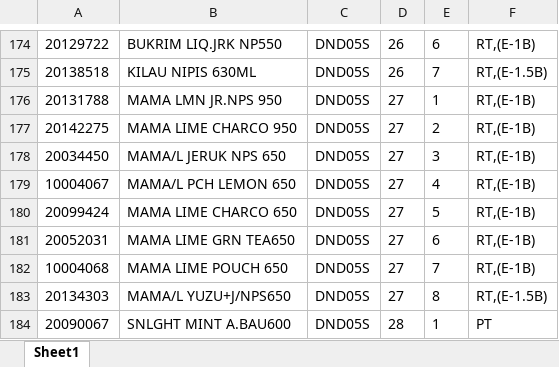
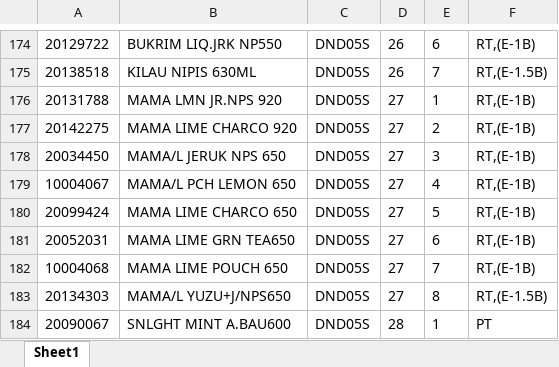
Before and after one commit to Rustandi07/listing, an Excel workbook: DND05S.xlsx, sheet Sheet1, drawn as a sheet; only a part is shown, gaps mark what is left out; values as stored, in another font and other column widths than the file's, no borders; the diff names each change by its address in the sheet, - before the commit and + after, or states it on an @@ line.

Commit message:
upload DND05S.xlsx

```diff
--- a/DND05S.xlsx (sheet Sheet1)
+++ b/DND05S.xlsx (sheet Sheet1)
-B176: MAMA LMN JR.NPS 950
+B176: MAMA LMN JR.NPS 920
-B177: MAMA LIME CHARCO 950
+B177: MAMA LIME CHARCO 920
```
